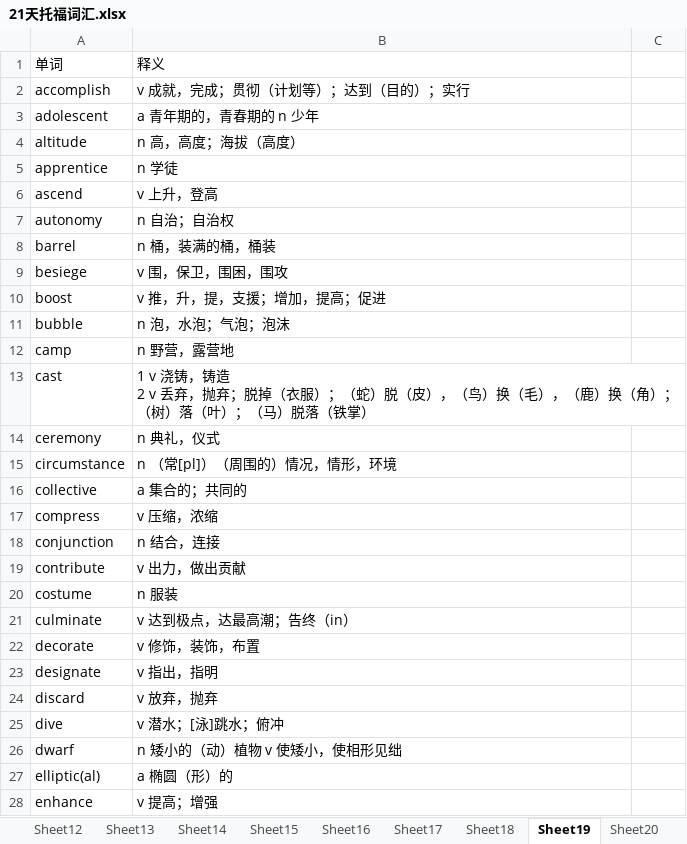
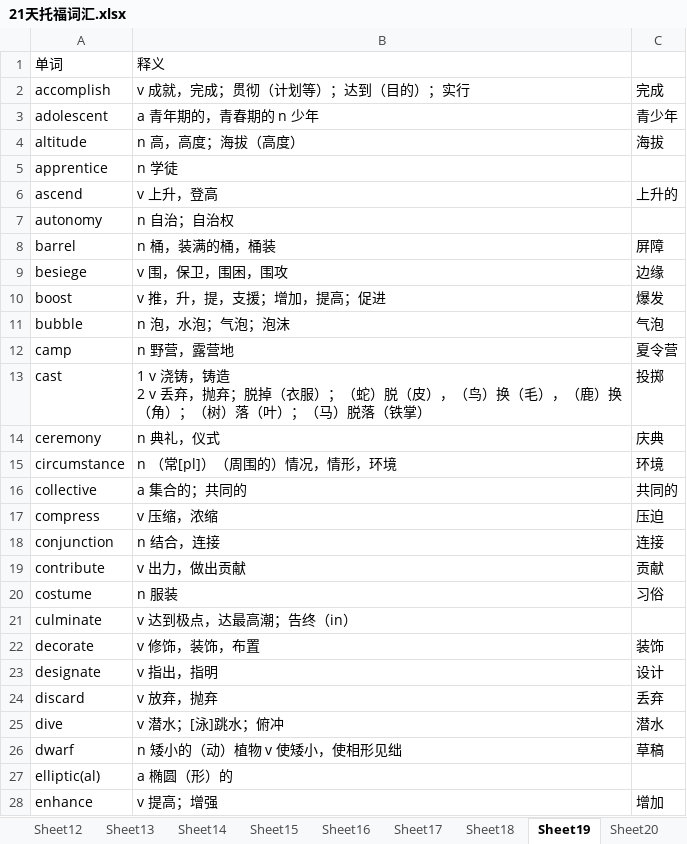
Before and after one commit to tianfr/Intensive-Listening-for-Scientific-America, an Excel workbook: 21天托福词汇.xlsx, sheet Sheet19, drawn as a sheet; only a part is shown; values as stored, in another font and other column widths than the file's, no cell formats; the diff covers the shown part only; the diff names each change by its address in the sheet, - before the commit and + after, or states it on an @@ line.

```diff
--- a/21天托福词汇.xlsx (sheet Sheet19)
+++ b/21天托福词汇.xlsx (sheet Sheet19)
-C2: (empty)
+C2: 完成
-C3: (empty)
+C3: 青少年
-C4: (empty)
+C4: 海拔
-C6: (empty)
+C6: 上升的
-C8: (empty)
+C8: 屏障
-C9: (empty)
+C9: 边缘
-C10: (empty)
+C10: 爆发
-C11: (empty)
+C11: 气泡
-C12: (empty)
+C12: 夏令营
-C13: (empty)
+C13: 投掷
-C14: (empty)
+C14: 庆典
-C15: (empty)
+C15: 环境
-C16: (empty)
+C16: 共同的
-C17: (empty)
+C17: 压迫
-C18: (empty)
+C18: 连接
-C19: (empty)
+C19: 贡献
-C20: (empty)
+C20: 习俗
-C22: (empty)
+C22: 装饰
-C23: (empty)
+C23: 设计
-C24: (empty)
+C24: 丢弃
-C25: (empty)
+C25: 潜水
-C26: (empty)
+C26: 草稿
-C28: (empty)
+C28: 增加
```
Also changed, not shown: 65 edited cells elsewhere in this sheet, sheet Sheet18, cell formats, hidden cells, 2 other files.
